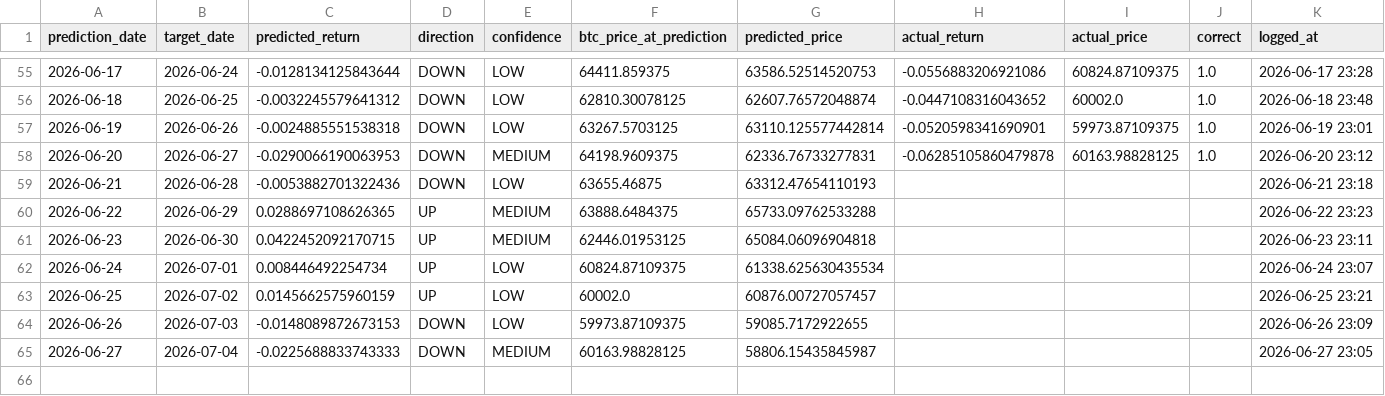
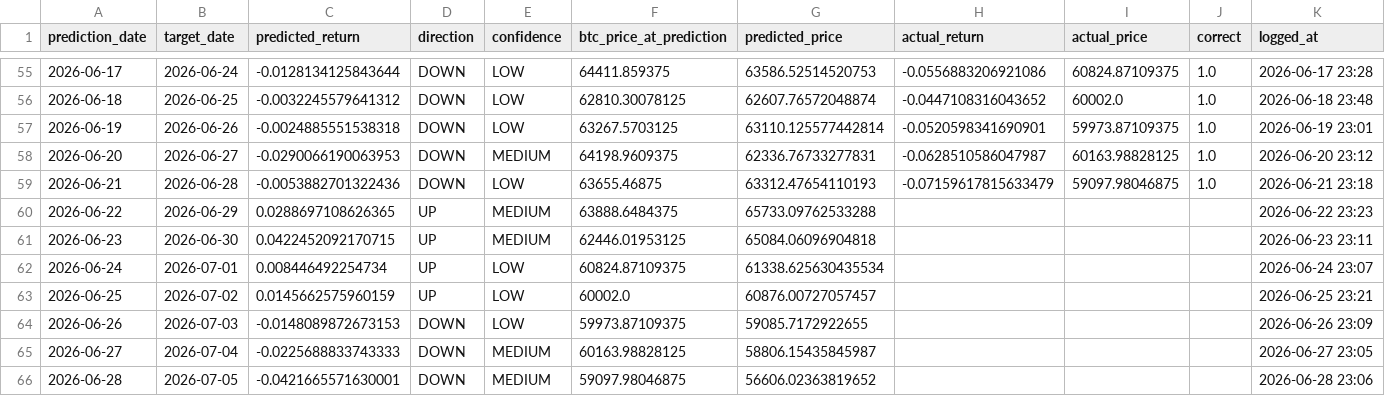
Before and after one commit to Marc-Seger/bitcoin-price-predictor-v2, a CSV file: app/data/trade_log.csv, drawn as a sheet; only a part is shown, gaps mark what is left out.

```diff
--- a/app/data/trade_log.csv
+++ b/app/data/trade_log.csv
@@ -57,4 +57,4 @@ prediction_date,target_date,predicted_return,direction,confidence,btc_price_at_p
 2026-06-19,2026-06-26,-0.0024885551538318,DOWN,LOW,63267.5703125,63110.125577442814,-0.0520598341690901,59973.87109375,1.0,2026-06-19 23:01
-2026-06-20,2026-06-27,-0.0290066190063953,DOWN,MEDIUM,64198.9609375,62336.76733277831,-0.06285105860479878,60163.98828125,1.0,2026-06-20 23:12
-2026-06-21,2026-06-28,-0.0053882701322436,DOWN,LOW,63655.46875,63312.47654110193,,,,2026-06-21 23:18
+2026-06-20,2026-06-27,-0.0290066190063953,DOWN,MEDIUM,64198.9609375,62336.76733277831,-0.0628510586047987,60163.98828125,1.0,2026-06-20 23:12
+2026-06-21,2026-06-28,-0.0053882701322436,DOWN,LOW,63655.46875,63312.47654110193,-0.07159617815633479,59097.98046875,1.0,2026-06-21 23:18
 2026-06-22,2026-06-29,0.0288697108626365,UP,MEDIUM,63888.6484375,65733.09762533288,,,,2026-06-22 23:23
@@ -65 +65,2 @@ prediction_date,target_date,predicted_return,direction,confidence,btc_price_at_p
 2026-06-27,2026-07-04,-0.0225688833743333,DOWN,MEDIUM,60163.98828125,58806.15435845987,,,,2026-06-27 23:05
+2026-06-28,2026-07-05,-0.0421665571630001,DOWN,MEDIUM,59097.98046875,56606.02363819652,,,,2026-06-28 23:06
```
Also changed, not shown: 1 other file.
